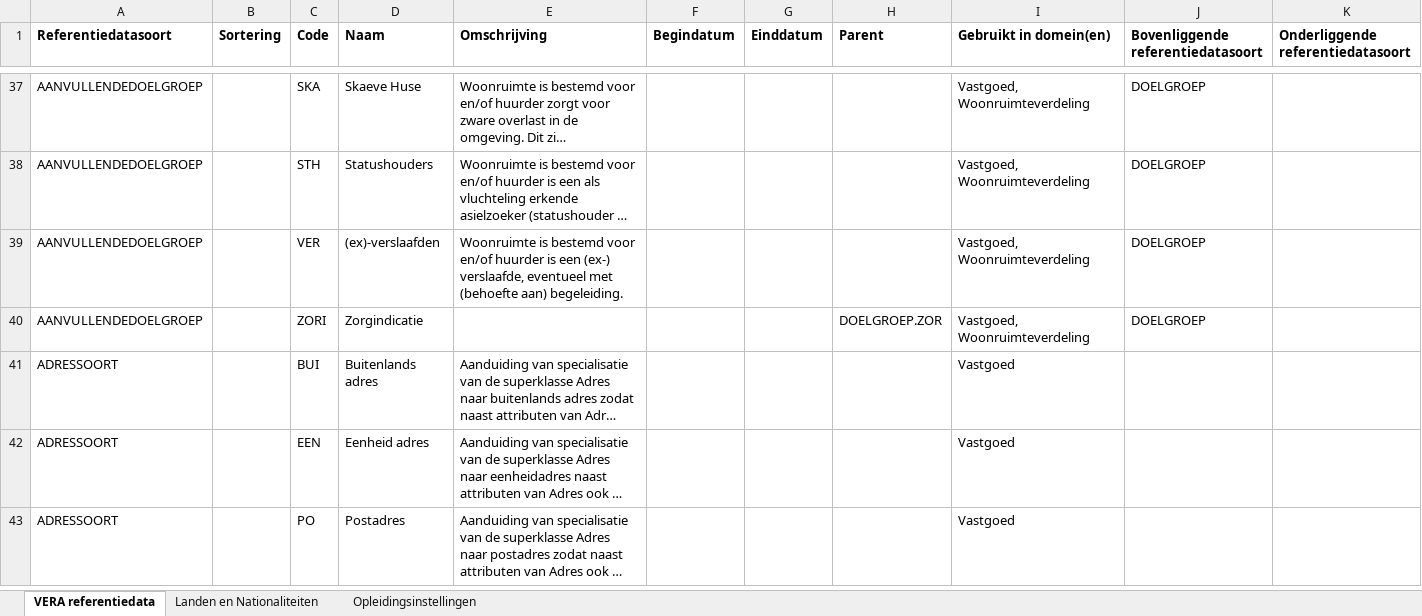
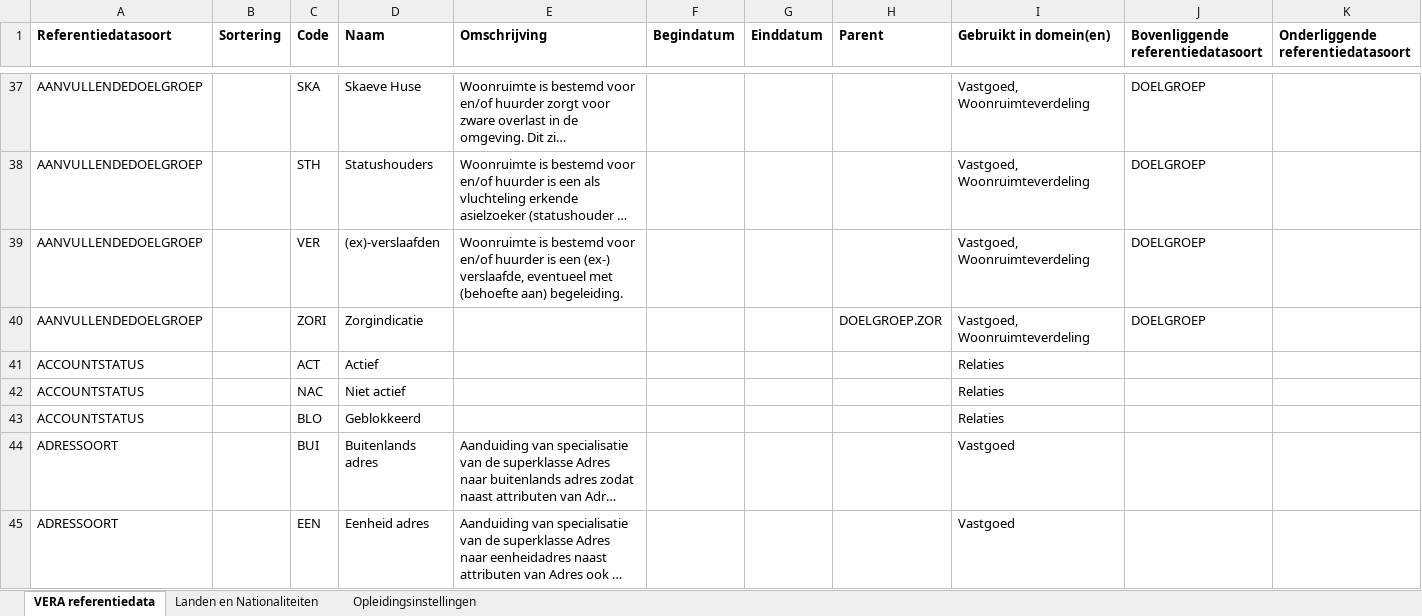
Before and after one commit to Aedes-datastandaarden/VERA-Standaard-3.x, an Excel workbook: Referentiedata/VERA - Referentiedata - 2022-01-14.xlsx, sheet VERA referentiedata, drawn as a sheet; only a part is shown, gaps mark what is left out; the shorter side is filled out with more unchanged rows; long unchanged cells end in …; values as stored, in another font and other column widths than the file's, no borders; table styles not drawn; the diff names each change by its address in the sheet, - before the commit and + after, or states it on an @@ line.

Commit message:
Accountstatus toegevoegd

```diff
--- a/Referentiedata/VERA - Referentiedata - 2022-01-14.xlsx (sheet VERA referentiedata)
+++ b/Referentiedata/VERA - Referentiedata - 2022-01-14.xlsx (sheet VERA referentiedata)
+row 41: ACCOUNTSTATUS |  | ACT | Actief |  |  |  |  | Relaties
+row 42: ACCOUNTSTATUS |  | NAC | Niet actief |  |  |  |  | Relaties
+row 43: ACCOUNTSTATUS |  | BLO | Geblokkeerd |  |  |  |  | Relaties
```
